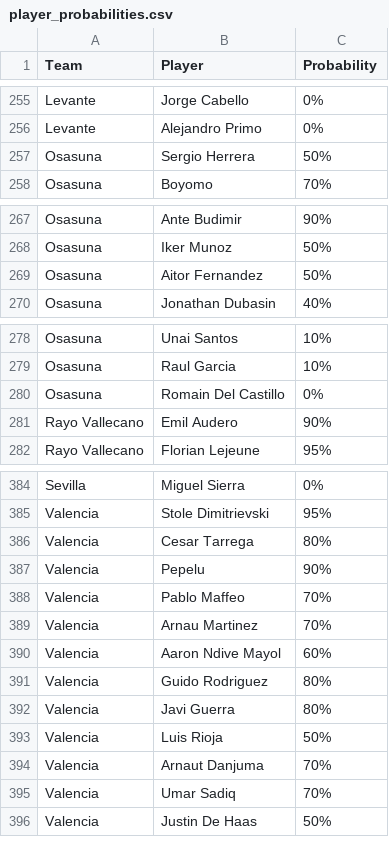
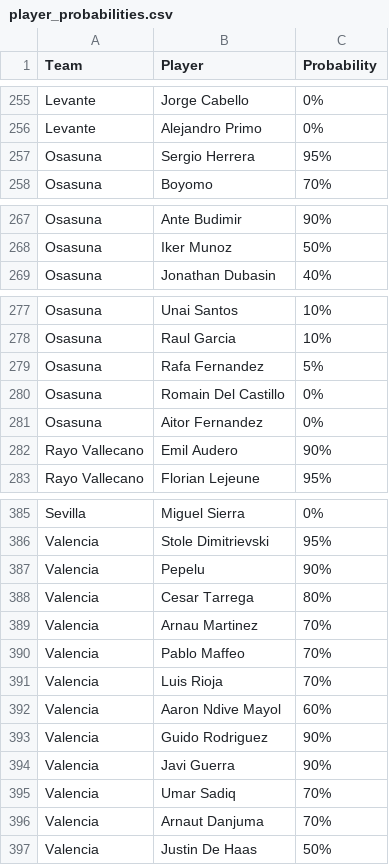
Before and after one commit to nilcrespo/BiwengerBot, a CSV file: csvs/others/player_probabilities.csv, drawn as a sheet; only a part is shown, gaps mark what is left out.

```diff
--- a/csvs/others/player_probabilities.csv
+++ b/csvs/others/player_probabilities.csv
@@ -256,3 +256,3 @@ Levante,Jorge Cabello,0%
 Levante,Alejandro Primo,0%
-Osasuna,Sergio Herrera,50%
+Osasuna,Sergio Herrera,95%
 Osasuna,Boyomo,70%
@@ -268,3 +268,2 @@ Osasuna,Ante Budimir,90%
 Osasuna,Iker Munoz,50%
-Osasuna,Aitor Fernandez,50%
 Osasuna,Jonathan Dubasin,40%
@@ -279,3 +278,5 @@ Osasuna,Unai Santos,10%
 Osasuna,Raul Garcia,10%
+Osasuna,Rafa Fernandez,5%
 Osasuna,Romain Del Castillo,0%
+Osasuna,Aitor Fernandez,0%
 Rayo Vallecano,Emil Audero,90%
@@ -385,12 +386,12 @@ Sevilla,Miguel Sierra,0%
 Valencia,Stole Dimitrievski,95%
+Valencia,Pepelu,90%
 Valencia,Cesar Tarrega,80%
-Valencia,Pepelu,90%
+Valencia,Arnau Martinez,70%
 Valencia,Pablo Maffeo,70%
-Valencia,Arnau Martinez,70%
+Valencia,Luis Rioja,70%
 Valencia,Aaron Ndive Mayol,60%
-Valencia,Guido Rodriguez,80%
-Valencia,Javi Guerra,80%
-Valencia,Luis Rioja,50%
+Valencia,Guido Rodriguez,90%
+Valencia,Javi Guerra,90%
+Valencia,Umar Sadiq,70%
 Valencia,Arnaut Danjuma,70%
-Valencia,Umar Sadiq,70%
 Valencia,Justin De Haas,50%
```
